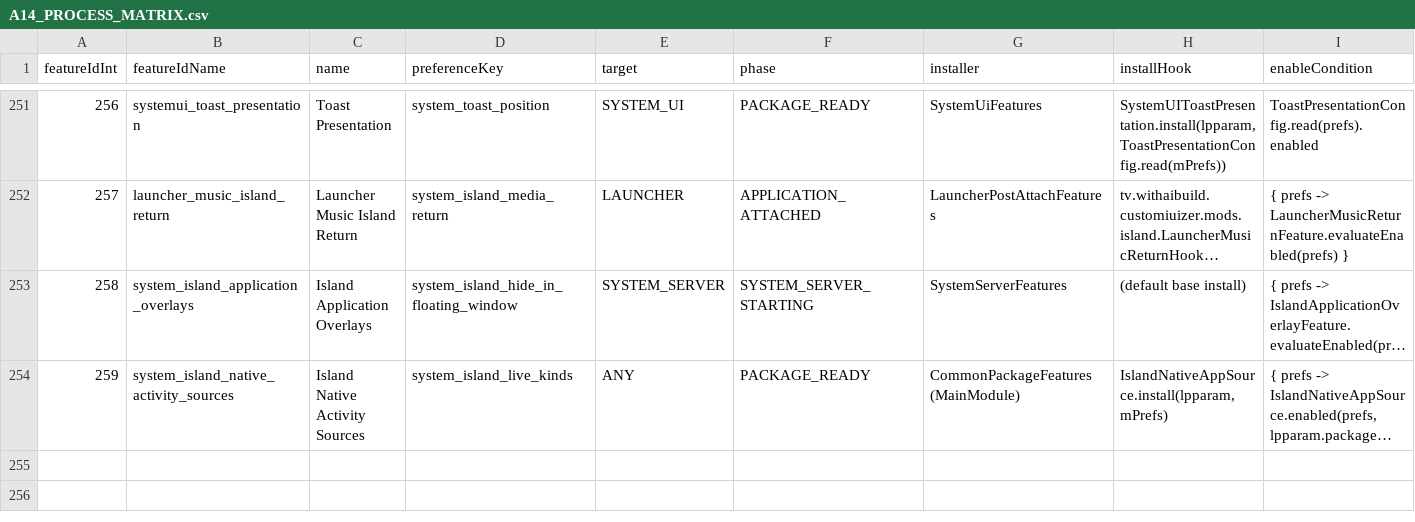
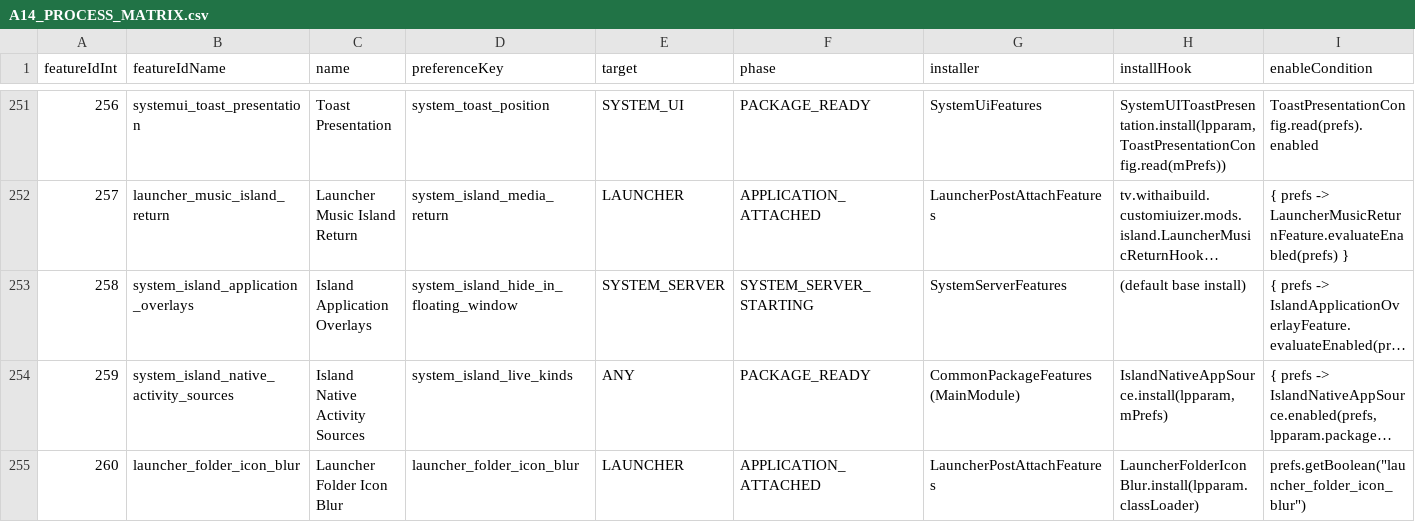
Before and after one commit to thetvplus/customiuizer-a14, a CSV file: docs/rom-intelligence/A14_PROCESS_MATRIX.csv, drawn as a sheet; only a part is shown, gaps mark what is left out; long unchanged cells end in …; rows hold the shown columns only; the diff names each change by its address in the sheet, - before the commit and + after, or states it on an @@ line.

Commit message:
feat: add native folder icon background blur for shared launchers

```diff
--- a/docs/rom-intelligence/A14_PROCESS_MATRIX.csv
+++ b/docs/rom-intelligence/A14_PROCESS_MATRIX.csv
+row 255: 260 | launcher_folder_icon_blur | Launcher Folder Icon Blur | launcher_folder_icon_blur | LAUNCHER | APPLICATION_ATTACHED | LauncherPostAttachFeatures | LauncherFolderIconBlur.install(lpparam.classLoader) | prefs.getBoolean("launcher_folder_icon_blur")
```
Also changed, not shown: 20 other files.
